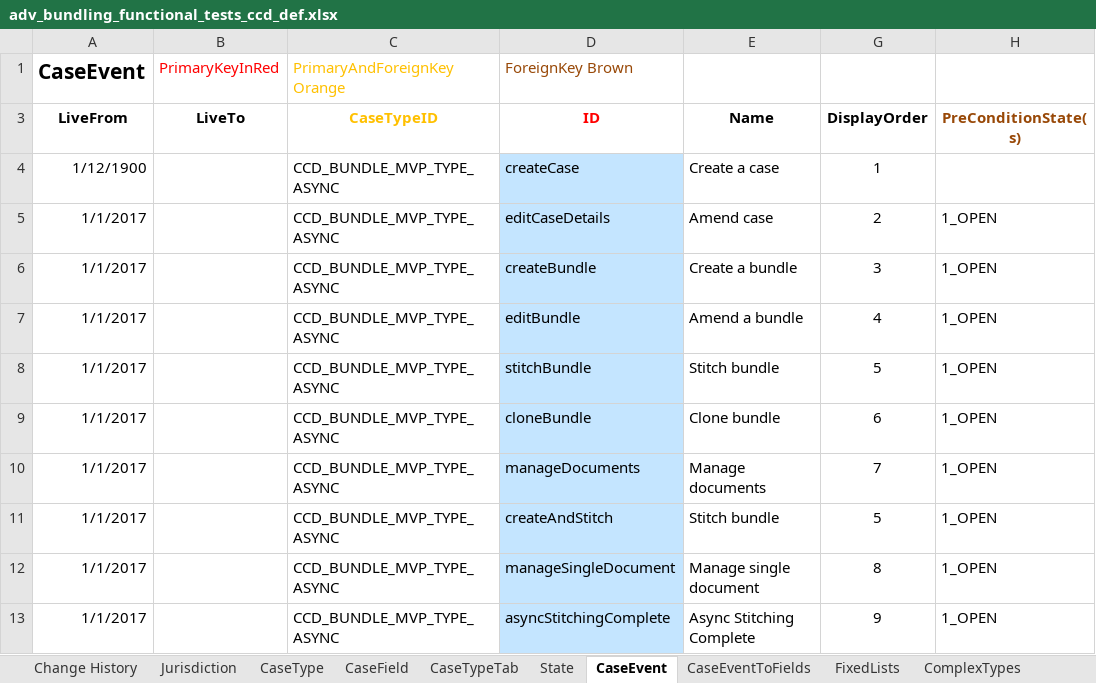
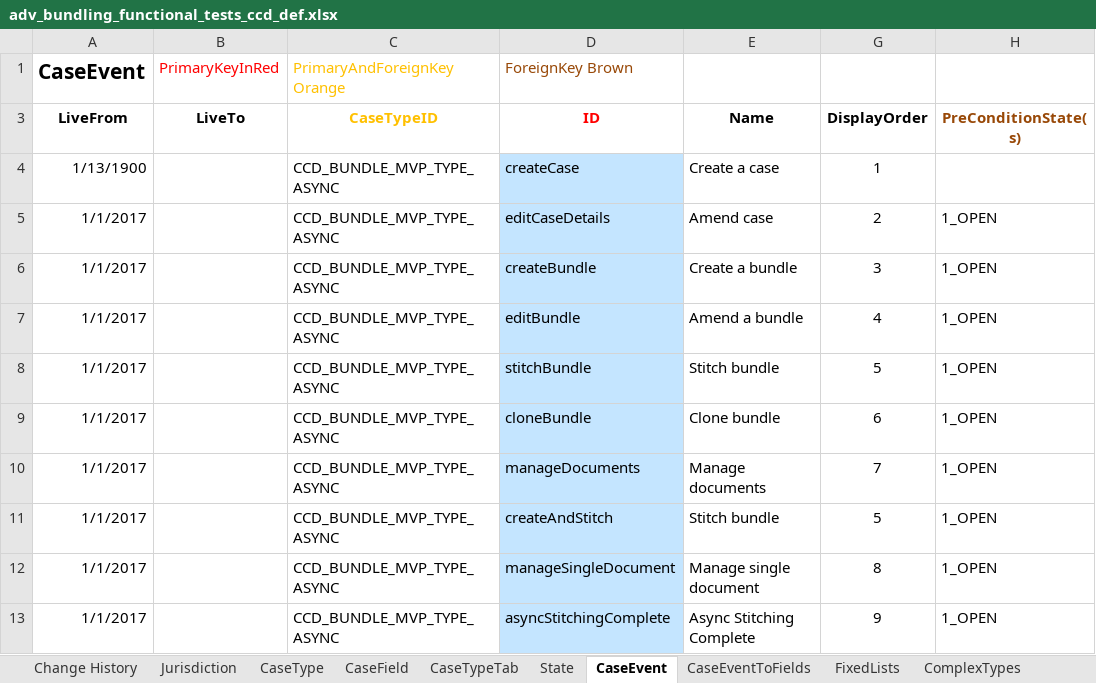
Before and after one commit to hmcts/em-ccd-orchestrator, an Excel workbook: src/aat/resources/adv_bundling_functional_tests_ccd_def.xlsx, sheet CaseEvent, drawn as a sheet; only a part is shown; values as stored, in another font and other column widths than the file's, no borders; the diff names each change by its address in the sheet, - before the commit and + after, or states it on an @@ line.

```diff
--- a/src/aat/resources/adv_bundling_functional_tests_ccd_def.xlsx (sheet CaseEvent)
+++ b/src/aat/resources/adv_bundling_functional_tests_ccd_def.xlsx (sheet CaseEvent)
-A4 (LiveFrom): 1/12/1900
+A4 (LiveFrom): 1/13/1900
```
Also changed, not shown: sheet FixedLists, sheet ComplexTypes.
